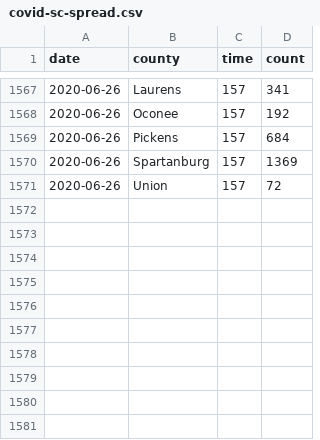
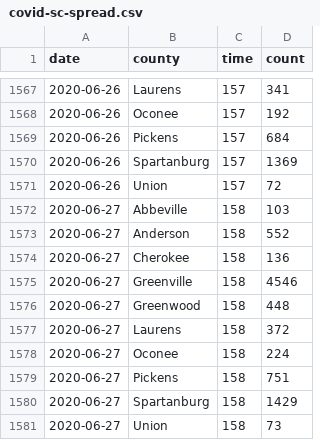
Before and after one commit to robhanssen/covid-19, a CSV file: data/covid-sc-spread.csv, drawn as a sheet; only a part is shown, gaps mark what is left out.

```diff
--- a/data/covid-sc-spread.csv
+++ b/data/covid-sc-spread.csv
@@ -1571 +1571,11 @@ date,county,time,count
 2020-06-26,Union,157,72
+2020-06-27,Abbeville,158,103
+2020-06-27,Anderson,158,552
+2020-06-27,Cherokee,158,136
+2020-06-27,Greenville,158,4546
+2020-06-27,Greenwood,158,448
+2020-06-27,Laurens,158,372
+2020-06-27,Oconee,158,224
+2020-06-27,Pickens,158,751
+2020-06-27,Spartanburg,158,1429
+2020-06-27,Union,158,73
```
Also changed, not shown: data/covid-sc-deaths.csv, data/covid-spread-vs-at-100cases.csv, 20 other files.
